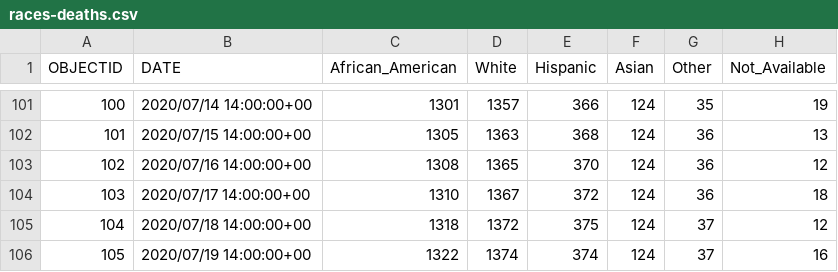
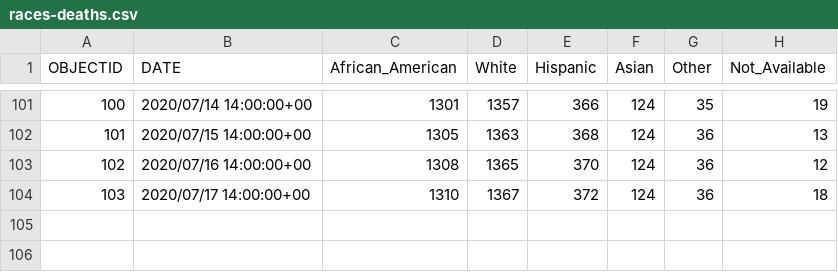
Before and after one commit to jepoirrier/MD-coronavirus, a CSV file: data/races-deaths.csv, drawn as a sheet; only a part is shown, gaps mark what is left out.

Commit message:
Revert "Data update for July 19, 2020"
This reverts commit 5c1d3fc1db343a64adda626fed578bd235b809a1.

```diff
--- a/data/races-deaths.csv
+++ b/data/races-deaths.csv
@@ -104,3 +104 @@
 103,2020/07/17 14:00:00+00,1310,1367,372,124,36,18
-104,2020/07/18 14:00:00+00,1318,1372,375,124,37,12
-105,2020/07/19 14:00:00+00,1322,1374,374,124,37,16
```
Also changed, not shown: data/age-cases.csv, data/age-deaths.csv, 10 other files.
